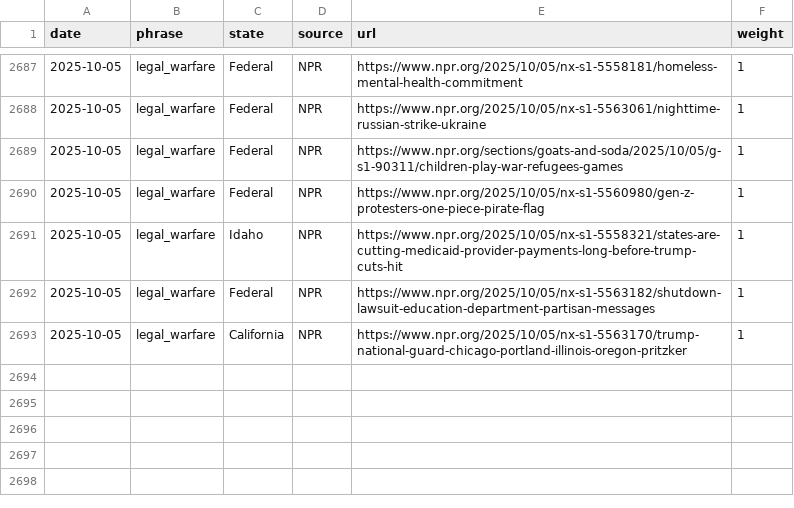
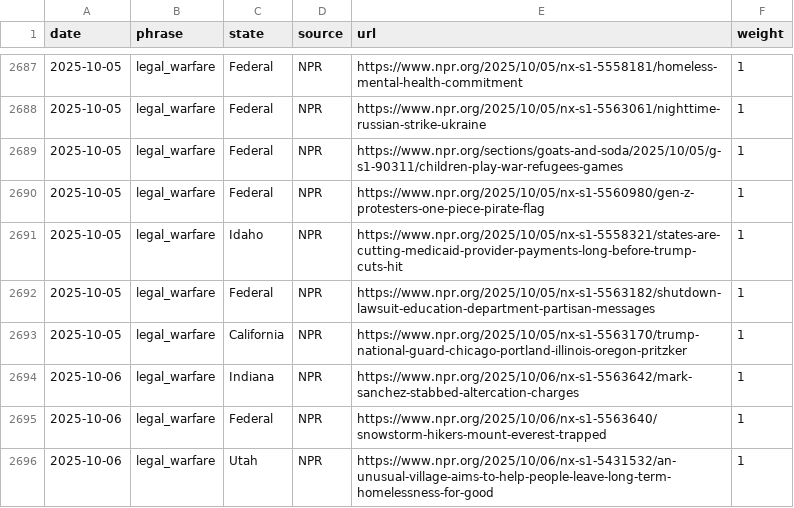
Before and after one commit to roll-for-error/us-authoritarian-heatmap, a CSV file: tier1-map/tier1_events.csv, drawn as a sheet; only a part is shown, gaps mark what is left out.

```diff
--- a/tier1-map/tier1_events.csv
+++ b/tier1-map/tier1_events.csv
@@ -2693 +2693,4 @@ date,phrase,state,source,url,weight
 2025-10-05,legal_warfare,California,NPR,https://www.npr.org/2025/10/05/nx-s1-5563170/trump-national-guard-chicago-portland-illinois-oregon-pritzker,1
+2025-10-06,legal_warfare,Indiana,NPR,https://www.npr.org/2025/10/06/nx-s1-5563642/mark-sanchez-stabbed-altercation-charges,1
+2025-10-06,legal_warfare,Federal,NPR,https://www.npr.org/2025/10/06/nx-s1-5563640/snowstorm-hikers-mount-everest-trapped,1
+2025-10-06,legal_warfare,Utah,NPR,https://www.npr.org/2025/10/06/nx-s1-5431532/an-unusual-village-aims-to-help-people-leave-long-term-homelessness-for-good,1
```
Also changed, not shown: 1 other file.
